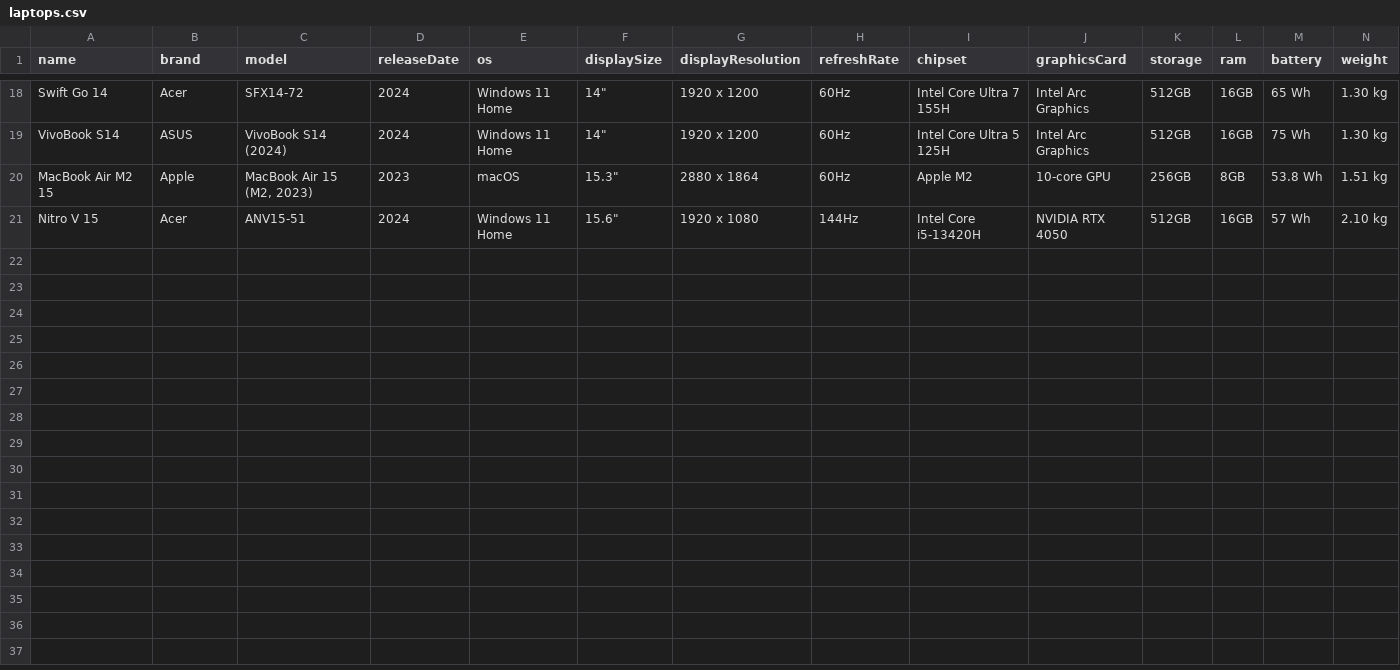
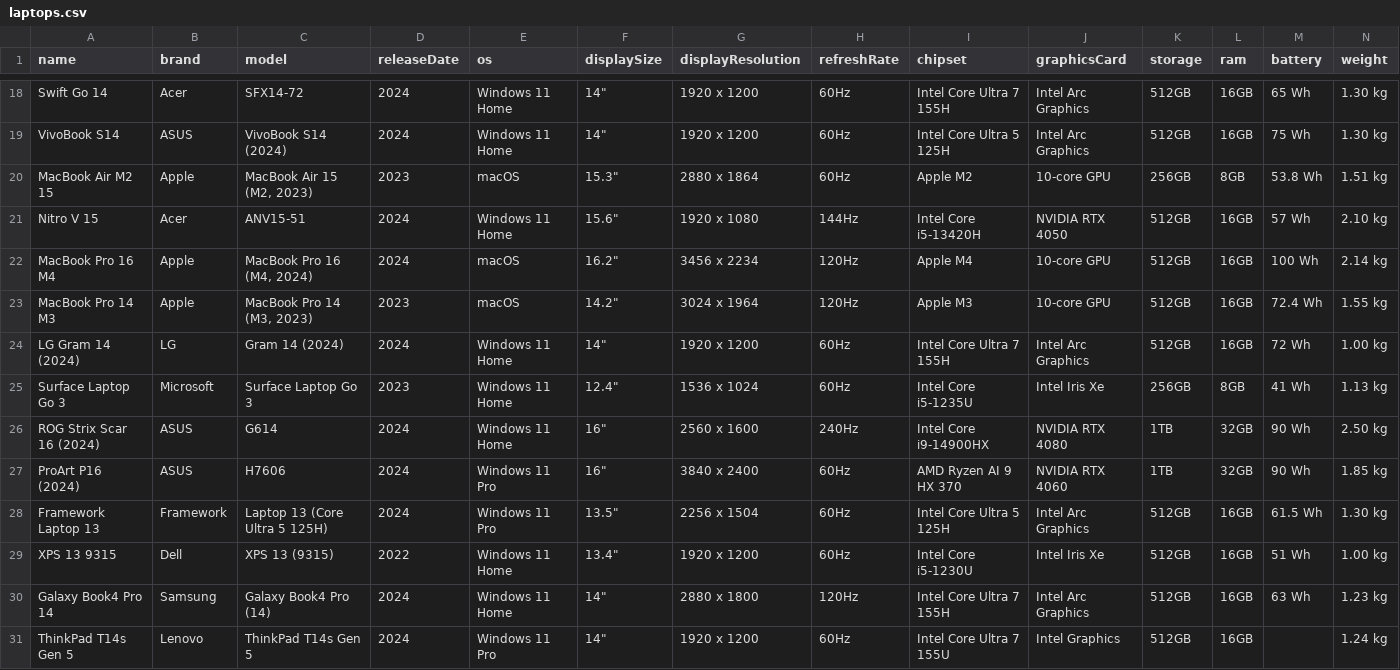
Before and after one commit to Daboggieman/gsmhub, a CSV file: backend/data/catalog/laptops.csv, drawn as a sheet; only a part is shown, gaps mark what is left out; the diff names each change by its address in the sheet, - before the commit and + after, or states it on an @@ line.

Commit message:
refactor: update earbuds and laptops catalogs with new models; add watches catalog

```diff
--- a/backend/data/catalog/laptops.csv
+++ b/backend/data/catalog/laptops.csv
+row 22: MacBook Pro 16 M4 | Apple | MacBook Pro 16 (M4, 2024) | 2024 | macOS | 16.2" | 3456 x 2234 | 120Hz | Apple M4 | 10-core GPU | 512GB | 16GB | 100 Wh | 2.14 kg
+row 23: MacBook Pro 14 M3 | Apple | MacBook Pro 14 (M3, 2023) | 2023 | macOS | 14.2" | 3024 x 1964 | 120Hz | Apple M3 | 10-core GPU | 512GB | 16GB | 72.4 Wh | 1.55 kg
+row 24: LG Gram 14 (2024) | LG | Gram 14 (2024) | 2024 | Windows 11 Home | 14" | 1920 x 1200 | 60Hz | Intel Core Ultra 7 155H | Intel Arc Graphics | 512GB | 16GB | 72 Wh | 1.00 kg
+row 25: Surface Laptop Go 3 | Microsoft | Surface Laptop Go 3 | 2023 | Windows 11 Home | 12.4" | 1536 x 1024 | 60Hz | Intel Core i5-1235U | Intel Iris Xe | 256GB | 8GB | 41 Wh | 1.13 kg
+row 26: ROG Strix Scar 16 (2024) | ASUS | G614 | 2024 | Windows 11 Home | 16" | 2560 x 1600 | 240Hz | Intel Core i9-14900HX | NVIDIA RTX 4080 | 1TB | 32GB | 90 Wh | 2.50 kg
+row 27: ProArt P16 (2024) | ASUS | H7606 | 2024 | Windows 11 Pro | 16" | 3840 x 2400 | 60Hz | AMD Ryzen AI 9 HX 370 | NVIDIA RTX 4060 | 1TB | 32GB | 90 Wh | 1.85 kg
+row 28: Framework Laptop 13 | Framework | Laptop 13 (Core Ultra 5 125H) | 2024 | Windows 11 Pro | 13.5" | 2256 x 1504 | 60Hz | Intel Core Ultra 5 125H | Intel Arc Graphics | 512GB | 16GB | 61.5 Wh | 1.30 kg
+row 29: XPS 13 9315 | Dell | XPS 13 (9315) | 2022 | Windows 11 Home | 13.4" | 1920 x 1200 | 60Hz | Intel Core i5-1230U | Intel Iris Xe | 512GB | 16GB | 51 Wh | 1.00 kg
+row 30: Galaxy Book4 Pro 14 | Samsung | Galaxy Book4 Pro (14) | 2024 | Windows 11 Home | 14" | 2880 x 1800 | 120Hz | Intel Core Ultra 7 155H | Intel Arc Graphics | 512GB | 16GB | 63 Wh | 1.23 kg
+row 31: ThinkPad T14s Gen 5 | Lenovo | ThinkPad T14s Gen 5 | 2024 | Windows 11 Pro | 14" | 1920 x 1200 | 60Hz | Intel Core Ultra 7 155U | Intel Graphics | 512GB | 16GB |  | 1.24 kg
```
Also changed, not shown: backend/data/catalog/earbuds.csv, 1 other file.
